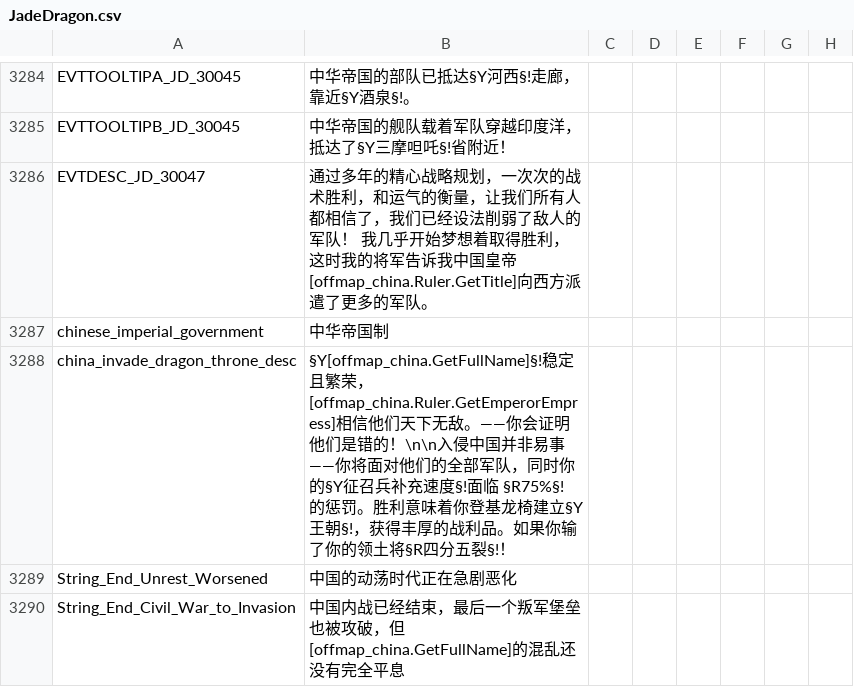
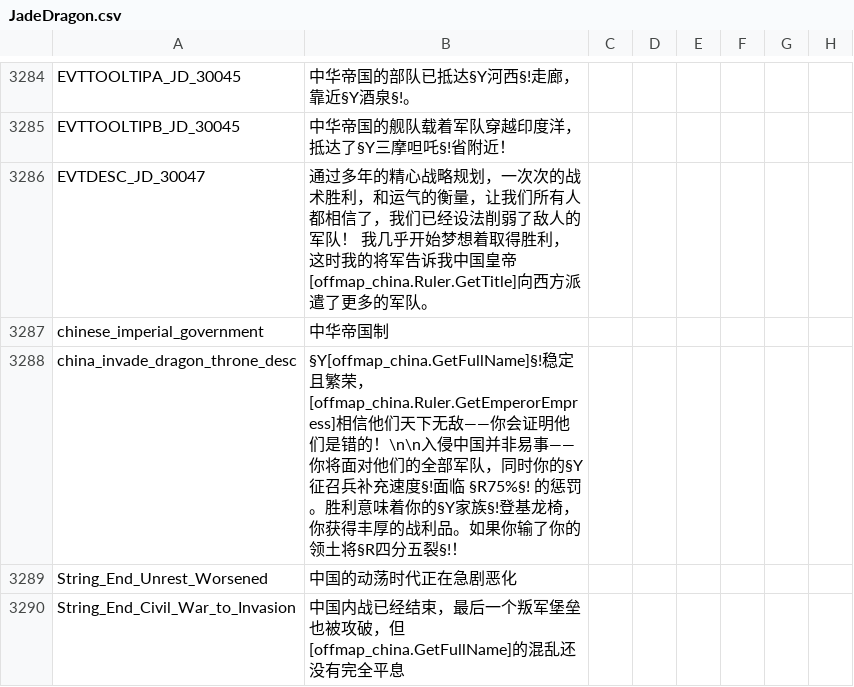
Before and after one commit to paratranz/CK2-Chinese-Localisation, a CSV file: localisation/JadeDragon.csv, drawn as a sheet; only a part is shown, gaps mark what is left out; the diff names each change by its address in the sheet, - before the commit and + after, or states it on an @@ line.

Commit message:
Automate update

```diff
--- a/localisation/JadeDragon.csv
+++ b/localisation/JadeDragon.csv
-B3288: …天下无敌。——你会证明他们是错的！\n\n入侵中国并非易事——你将面对他们的全部军队，同时你的§Y征召兵补充速度§!面临 §R75%§! 的惩罚。胜利意味着你登基龙椅建立§Y王朝§!，获得丰厚…
+B3288: …天下无敌——你会证明他们是错的！\n\n入侵中国并非易事——你将面对他们的全部军队，同时你的§Y征召兵补充速度§!面临 §R75%§! 的惩罚。胜利意味着你的§Y家族§!登基龙椅，你获得丰厚…
```
